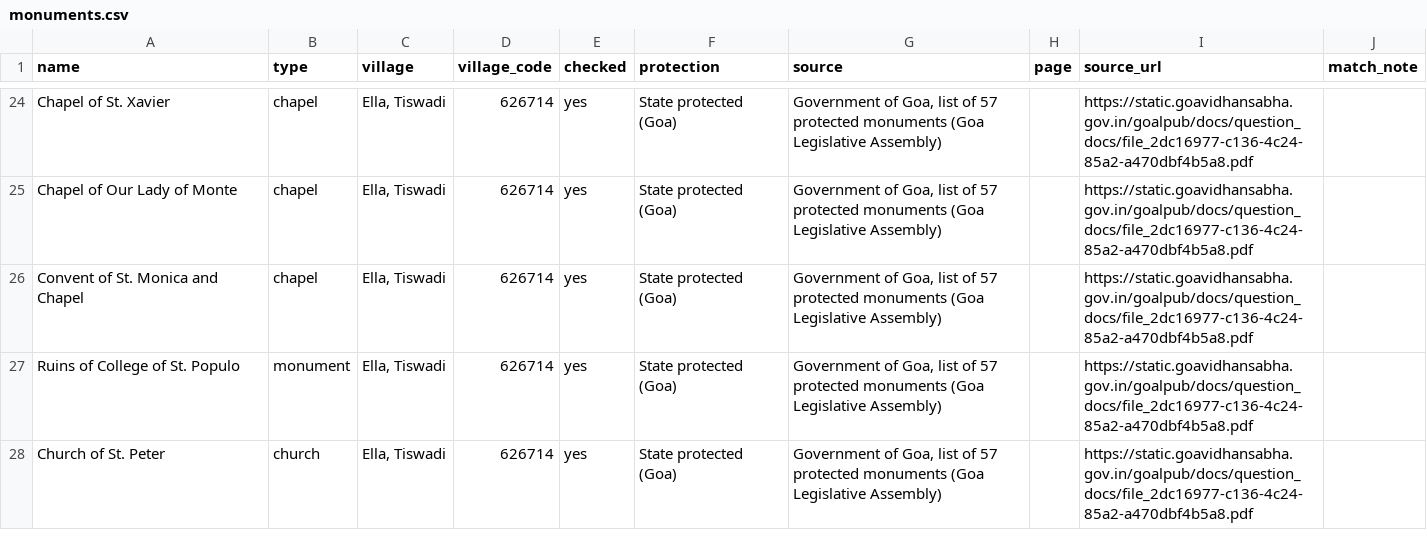
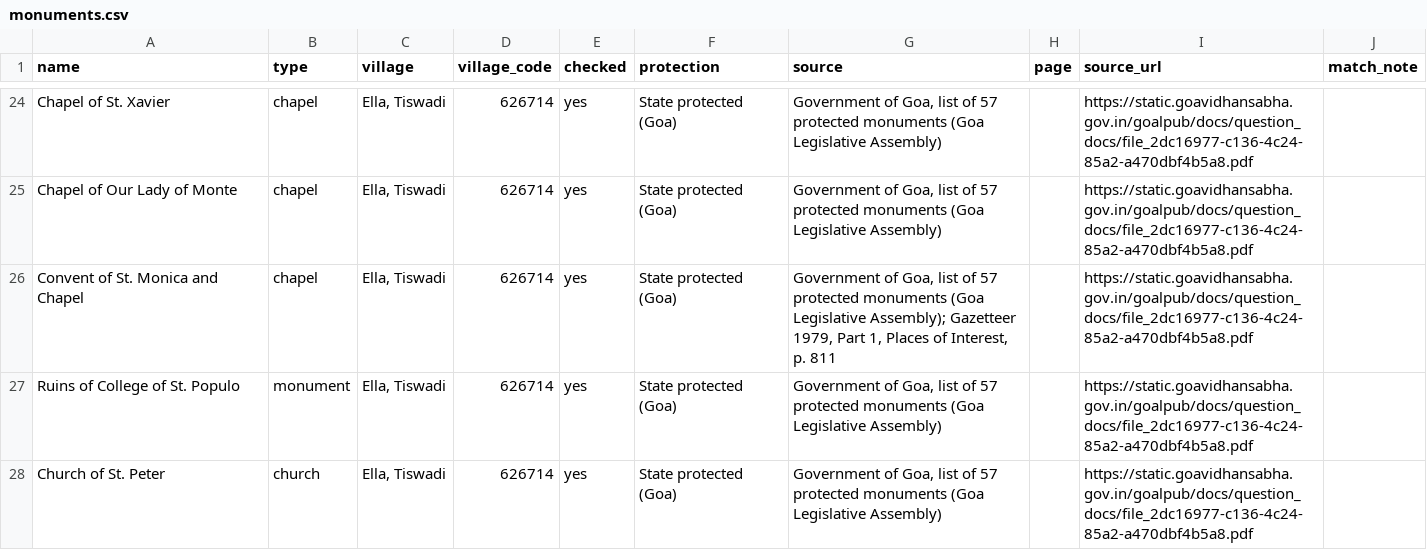
Before and after one commit to shashankayyar/khoim, a CSV file: data/credited/monuments.csv, drawn as a sheet; only a part is shown, gaps mark what is left out; the diff covers the shown part only.

```diff
--- a/data/credited/monuments.csv
+++ b/data/credited/monuments.csv
@@ -25,3 +25,3 @@ Chapel of St. Xavier,chapel,"Ella, Tiswadi",626714,yes,State protected (Goa),"Go
 Chapel of Our Lady of Monte,chapel,"Ella, Tiswadi",626714,yes,State protected (Goa),"Government of Goa, list of 57 protected monuments (Goa Legislative Assembly)",,https://static.goavidhansabha.gov.in/goalpub/docs/question_docs/file_2dc16977-c136-4c24-85a2-a470dbf4b5a8.pdf,
-Convent of St. Monica and Chapel,chapel,"Ella, Tiswadi",626714,yes,State protected (Goa),"Government of Goa, list of 57 protected monuments (Goa Legislative Assembly)",,https://static.goavidhansabha.gov.in/goalpub/docs/question_docs/file_2dc16977-c136-4c24-85a2-a470dbf4b5a8.pdf,
+Convent of St. Monica and Chapel,chapel,"Ella, Tiswadi",626714,yes,State protected (Goa),"Government of Goa, list of 57 protected monuments (Goa Legislative Assembly); Gazetteer 1979, Part 1, Places of Interest, p. 811",,https://static.goavidhansabha.gov.in/goalpub/docs/question_docs/file_2dc16977-c136-4c24-85a2-a470dbf4b5a8.pdf,
 Ruins of College of St. Populo,monument,"Ella, Tiswadi",626714,yes,State protected (Goa),"Government of Goa, list of 57 protected monuments (Goa Legislative Assembly)",,https://static.goavidhansabha.gov.in/goalpub/docs/question_docs/file_2dc16977-c136-4c24-85a2-a470dbf4b5a8.pdf,
```
Also changed, not shown: 4 removed rows and 45 edited cells elsewhere in this file, 5 other files.
